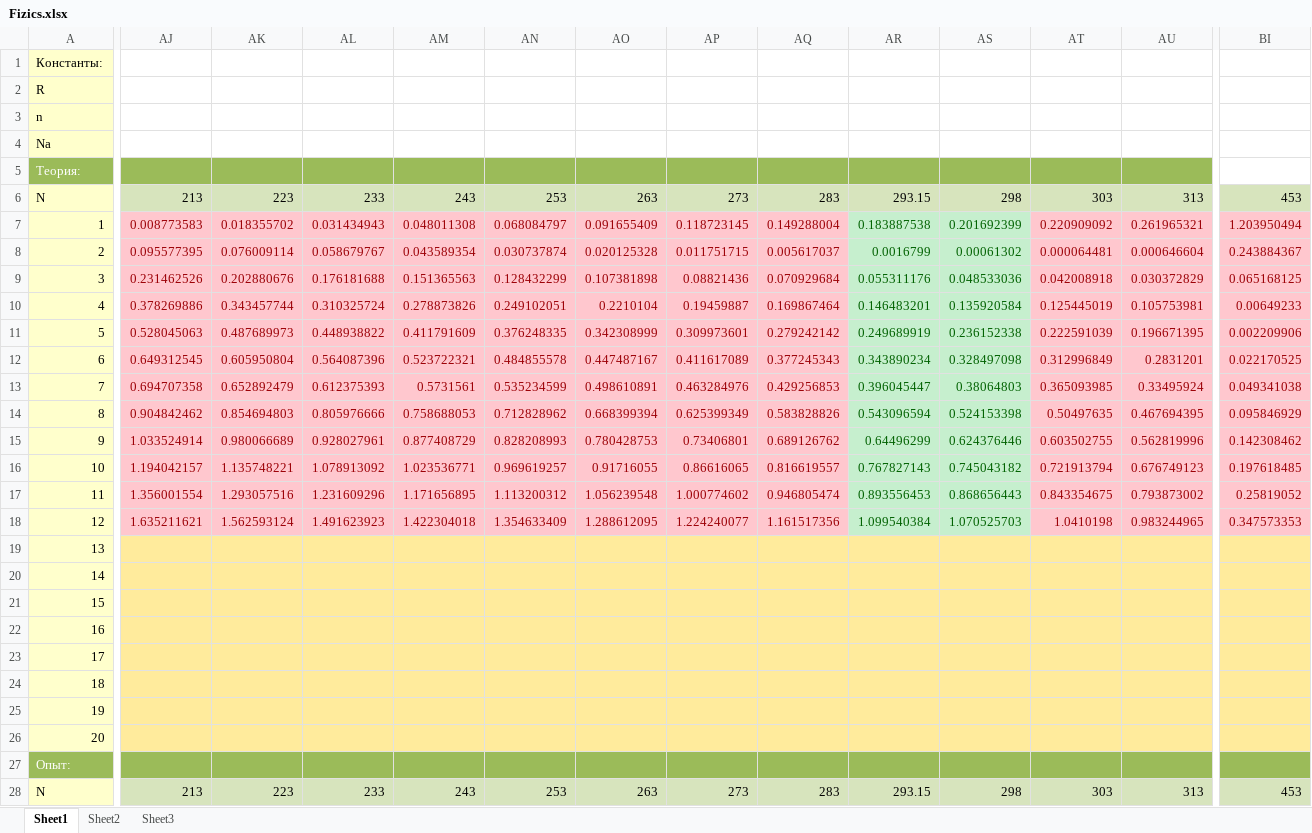
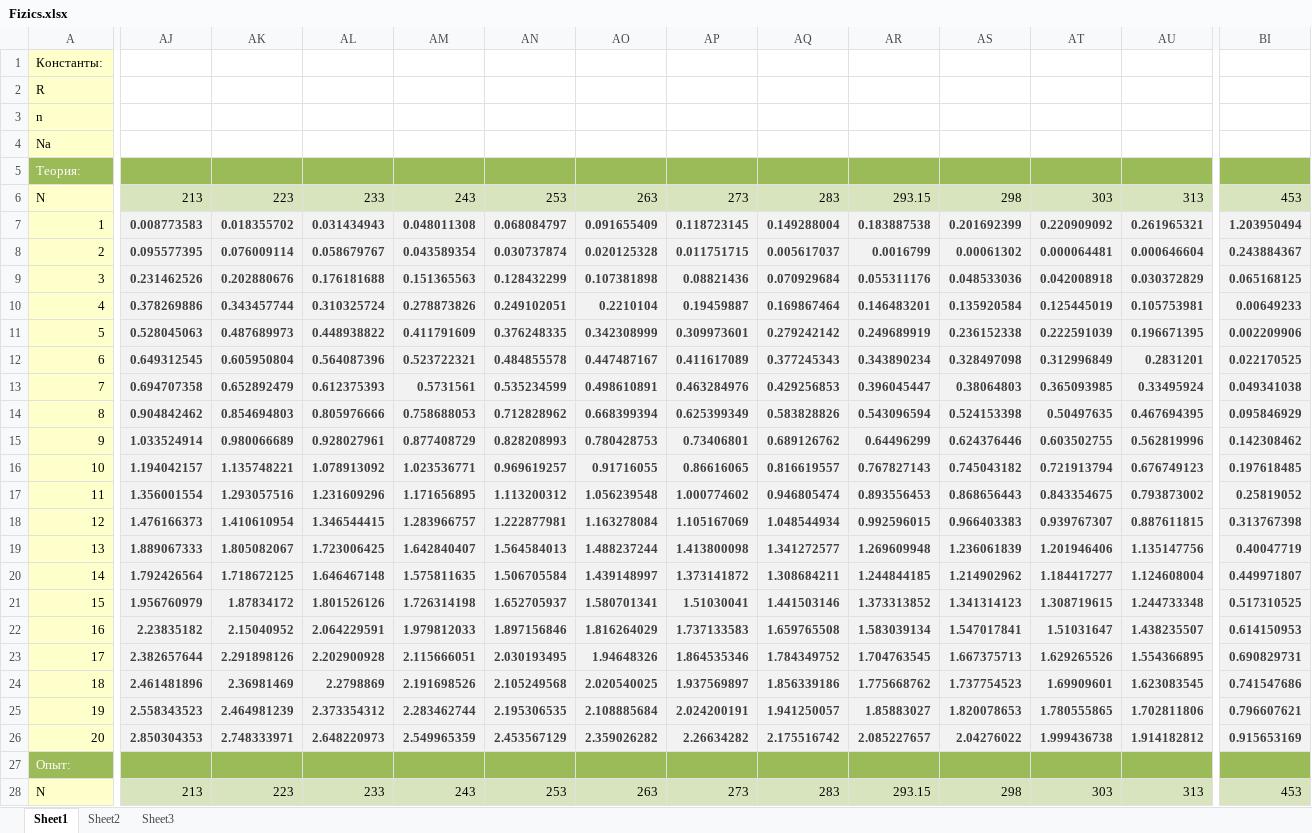
Before and after one commit to PahomLancer/Viscosity-physics, an Excel workbook: Fizics.xlsx, sheet Sheet1, drawn as a sheet; only a part is shown, gaps mark what is left out; values as stored, in another font and other column widths than the file's, no borders; charts and pictures not drawn; removed rows and columns are numbered as before the commit, all else as after; rows hold the shown columns only; the diff covers the shown part only; the diff names each change by its address in the sheet, - before the commit and + after, or states it on an @@ line.

```diff
--- a/Fizics.xlsx (sheet Sheet1)
+++ b/Fizics.xlsx (sheet Sheet1)
-BI5 fill: none
+BI5 fill: #9BBB59
-AJ7:AQ17 fill: #FFC7CE
+AJ7:AQ17 fill: #F2F2F2
-AJ7:BI17 bold: off
+AJ7:BI17 bold: on
-AJ7:AQ17 text colour: #9C0006
+AJ7:AQ17 text colour: #3F3F3F
@@ AR7:AS17 fill: #C6EFCE → #F2F2F2, text colour: #006100 → #3F3F3F @@
@@ AT7:BI17 fill: #FFC7CE → #F2F2F2, text colour: #9C0006 → #3F3F3F @@
-row 18: 12 | 1.635211621 | 1.562593124 | 1.491623923 | 1.422304018 | 1.354633409 | 1.288612095 | 1.224240077 | 1.161517356 | 1.099540384 | 1.070525703 | 1.0410198 | 0.983244965 | 0.347573353
-row 19: 13
-row 20: 14
-row 21: 15
-row 22: 16
-row 23: 17
-row 24: 18
-row 25: 19
-row 26: 20
+row 18: 12 | 1.476166373 | 1.410610954 | 1.346544415 | 1.283966757 | 1.222877981 | 1.163278084 | 1.105167069 | 1.048544934 | 0.992596015 | 0.966403383 | 0.939767307 | 0.887611815 | 0.313767398
+row 19: 13 | 1.889067333 | 1.805082067 | 1.723006425 | 1.642840407 | 1.564584013 | 1.488237244 | 1.413800098 | 1.341272577 | 1.269609948 | 1.236061839 | 1.201946406 | 1.135147756 | 0.40047719
+row 20: 14 | 1.792426564 | 1.718672125 | 1.646467148 | 1.575811635 | 1.506705584 | 1.439148997 | 1.373141872 | 1.308684211 | 1.244844185 | 1.214902962 | 1.184417277 | 1.124608004 | 0.449971807
+row 21: 15 | 1.956760979 | 1.87834172 | 1.801526126 | 1.726314198 | 1.652705937 | 1.580701341 | 1.51030041 | 1.441503146 | 1.373313852 | 1.341314123 | 1.308719615 | 1.244733348 | 0.517310525
+row 22: 16 | 2.23835182 | 2.15040952 | 2.064229591 | 1.979812033 | 1.897156846 | 1.816264029 | 1.737133583 | 1.659765508 | 1.583039134 | 1.547017841 | 1.51031647 | 1.438235507 | 0.614150953
+row 23: 17 | 2.382657644 | 2.291898126 | 2.202900928 | 2.115666051 | 2.030193495 | 1.94648326 | 1.864535346 | 1.784349752 | 1.704763545 | 1.667375713 | 1.629265526 | 1.554366895 | 0.690829731
+row 24: 18 | 2.461481896 | 2.36981469 | 2.2798869 | 2.191698526 | 2.105249568 | 2.020540025 | 1.937569897 | 1.856339186 | 1.775668762 | 1.737754523 | 1.69909601 | 1.623083545 | 0.741547686
+row 25: 19 | 2.558343523 | 2.464981239 | 2.373354312 | 2.283462744 | 2.195306535 | 2.108885684 | 2.024200191 | 1.941250057 | 1.85883027 | 1.820078653 | 1.780555865 | 1.702811806 | 0.796607621
+row 26: 20 | 2.850304353 | 2.748333971 | 2.648220973 | 2.549965359 | 2.453567129 | 2.359026282 | 2.26634282 | 2.175516742 | 2.085227657 | 2.04276022 | 1.999436738 | 1.914182812 | 0.915653169
```
Also changed, not shown: 48 edited cells and cell formats elsewhere in this sheet, charts or pictures, 40 other files.
